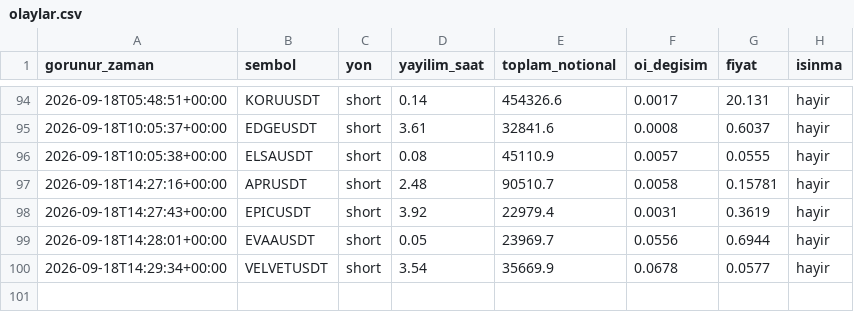
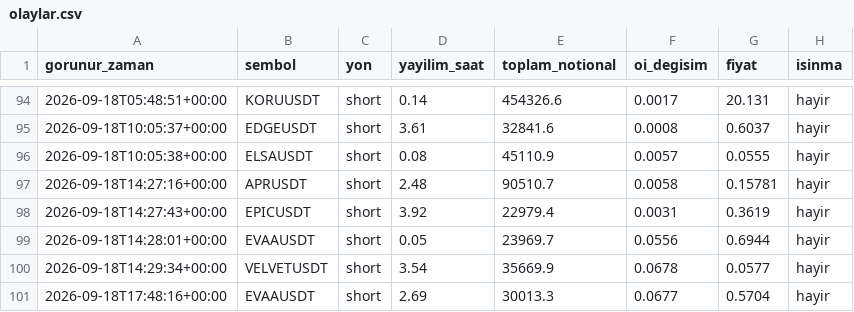
Before and after one commit to varmlx/balina-dedektor, a CSV file: olaylar.csv, drawn as a sheet; only a part is shown, gaps mark what is left out.

```diff
--- a/olaylar.csv
+++ b/olaylar.csv
@@ -100 +100,2 @@ gorunur_zaman,sembol,yon,yayilim_saat,toplam_notional,oi_degisim,fiyat,isinma
 2026-09-18T14:29:34+00:00,VELVETUSDT,short,3.54,35669.9,0.0678,0.0577,hayir
+2026-09-18T17:48:16+00:00,EVAAUSDT,short,2.69,30013.3,0.0677,0.5704,hayir
```
Also changed, not shown: 2 other files.
